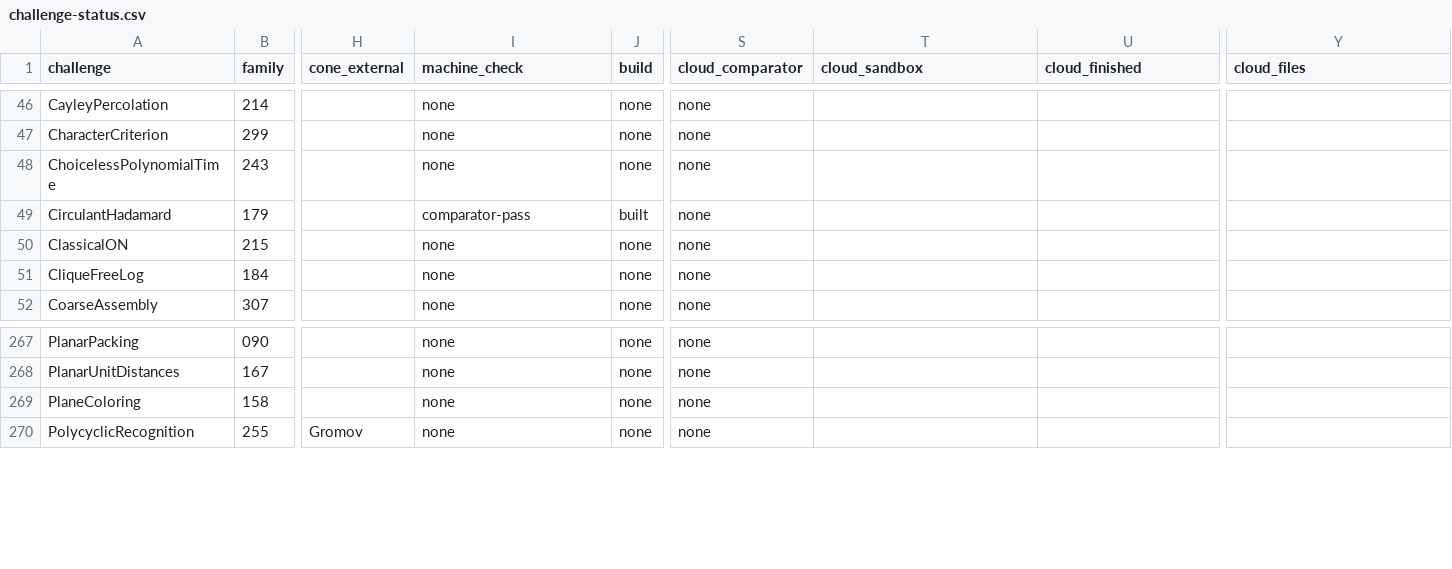
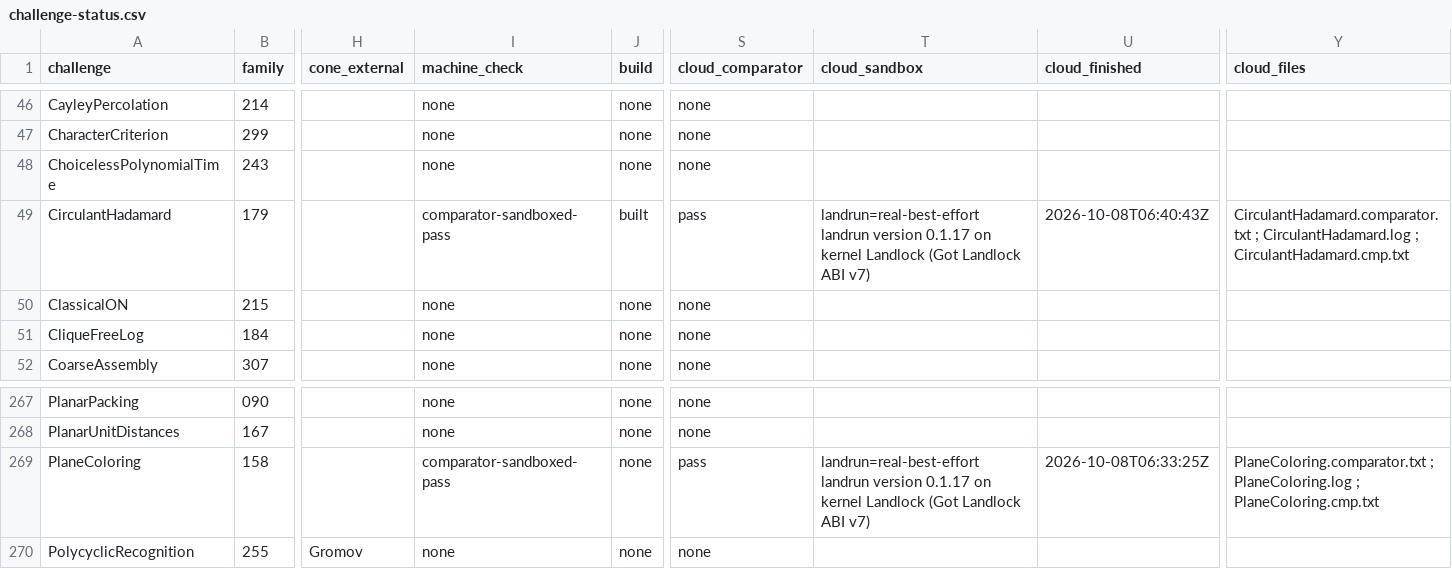
Before and after one commit to mathvet/mathvet, a CSV file: reviews/openai-math/challenge-status.csv, drawn as a sheet; only a part is shown, gaps mark what is left out; the diff names each change by its address in the sheet, - before the commit and + after, or states it on an @@ line.

```diff
--- a/reviews/openai-math/challenge-status.csv
+++ b/reviews/openai-math/challenge-status.csv
-I49 (machine_check): comparator-pass
+I49 (machine_check): comparator-sandboxed-pass
-S49 (cloud_comparator): none
+S49 (cloud_comparator): pass
-T49 (cloud_sandbox): (empty)
+T49 (cloud_sandbox): landrun=real-best-effort landrun version 0.1.17 on kernel Landlock (Got Landlock ABI v7)
-U49 (cloud_finished): (empty)
+U49 (cloud_finished): 2026-10-08T06:40:43Z
-Y49 (cloud_files): (empty)
+Y49 (cloud_files): CirculantHadamard.comparator.txt ; CirculantHadamard.log ; CirculantHadamard.cmp.txt
-I269 (machine_check): none
+I269 (machine_check): comparator-sandboxed-pass
-S269 (cloud_comparator): none
+S269 (cloud_comparator): pass
-T269 (cloud_sandbox): (empty)
+T269 (cloud_sandbox): landrun=real-best-effort landrun version 0.1.17 on kernel Landlock (Got Landlock ABI v7)
-U269 (cloud_finished): (empty)
+U269 (cloud_finished): 2026-10-08T06:33:25Z
-Y269 (cloud_files): (empty)
+Y269 (cloud_files): PlaneColoring.comparator.txt ; PlaneColoring.log ; PlaneColoring.cmp.txt
```
Also changed, not shown: reviews/openai-math/fidelity-table.csv, 23 other files.
